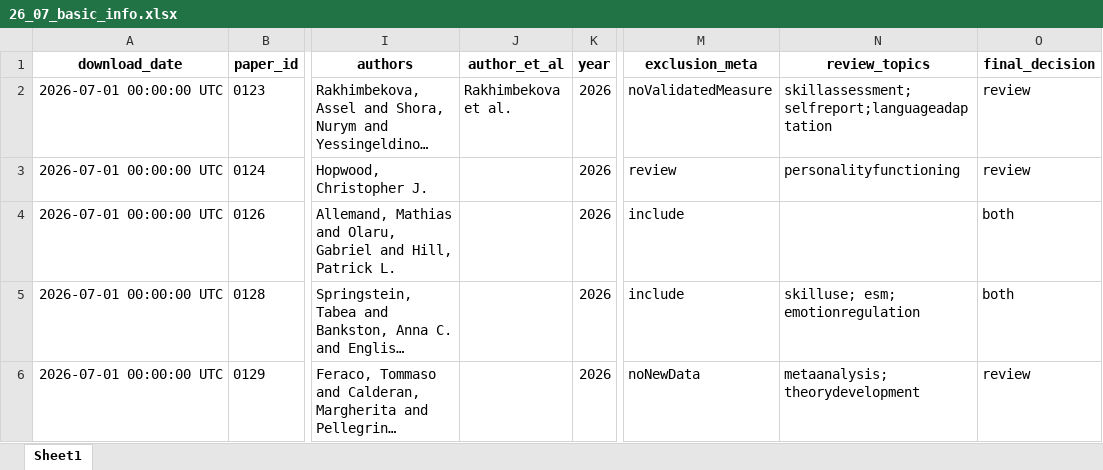
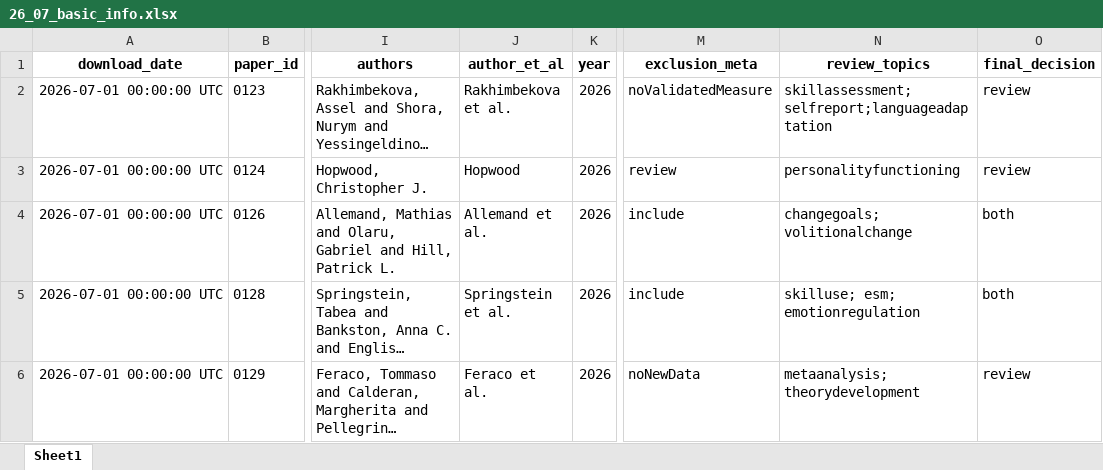
Before and after one commit to feracotommaso/living_SEB_review, an Excel workbook: data/3.meta_data/basic_info/26_07_basic_info.xlsx, sheet Sheet1, drawn as a sheet; only a part is shown, gaps mark what is left out; long unchanged cells end in …; values as stored, in another font and other column widths than the file's, no borders; the diff names each change by its address in the sheet, - before the commit and + after, or states it on an @@ line.

```diff
--- a/data/3.meta_data/basic_info/26_07_basic_info.xlsx (sheet Sheet1)
+++ b/data/3.meta_data/basic_info/26_07_basic_info.xlsx (sheet Sheet1)
-J3 (author_et_al): (empty)
+J3 (author_et_al): Hopwood
-J4 (author_et_al): (empty)
+J4 (author_et_al): Allemand et al.
-N4 (review_topics): (empty)
+N4 (review_topics): changegoals; volitionalchange
-J5 (author_et_al): (empty)
+J5 (author_et_al): Springstein et al.
-J6 (author_et_al): (empty)
+J6 (author_et_al): Feraco et al.
```
Also changed, not shown: data/2.full_abstracting/26_07_full_decisions.xlsx, data/3.meta_data/basic_info/26_06_01_basic_info.xlsx, 7 other files.
